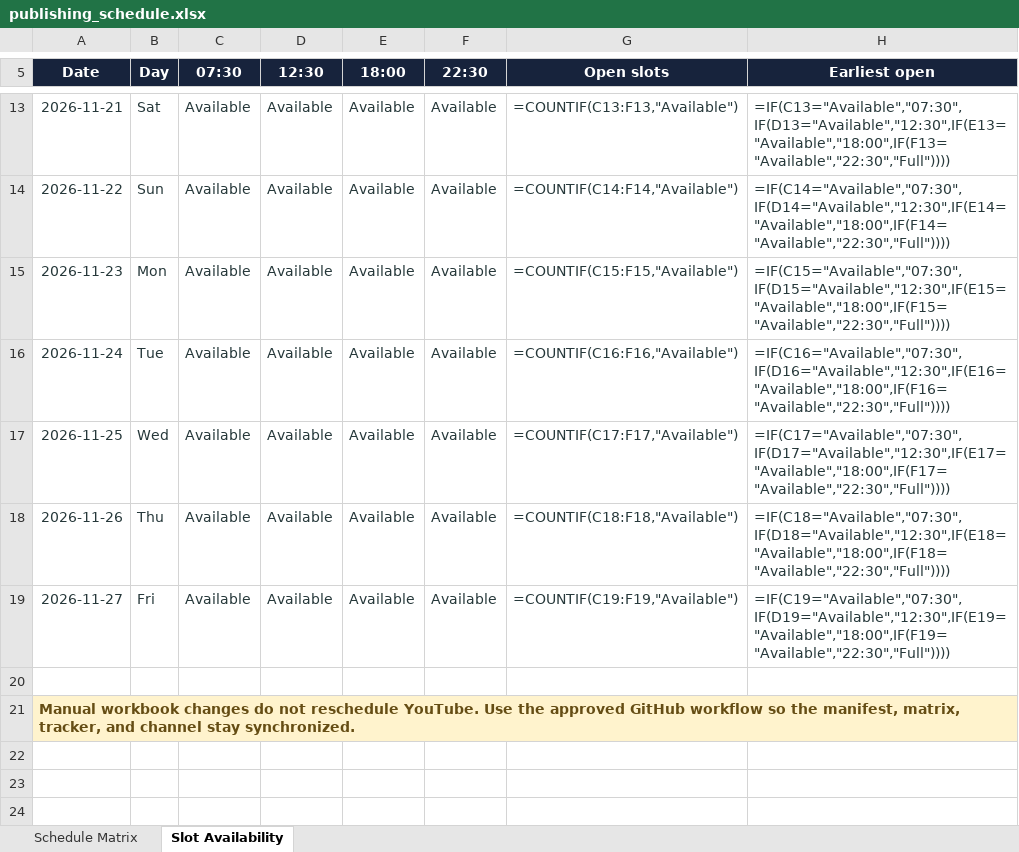
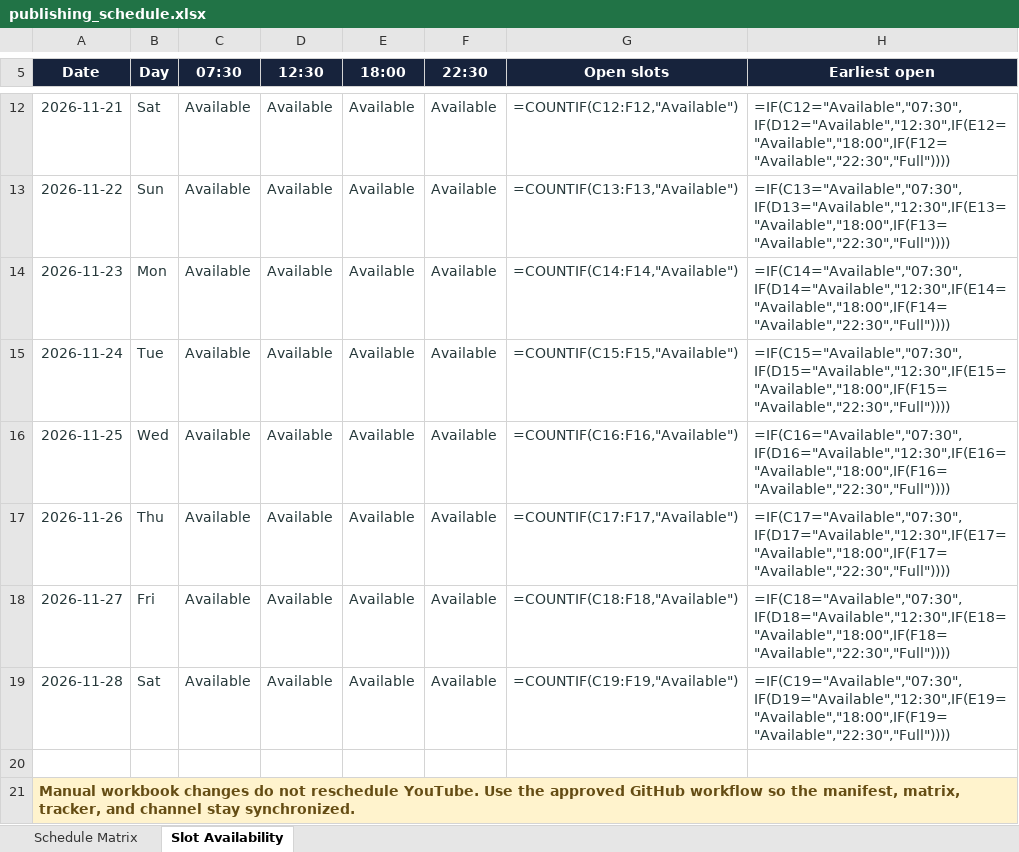
Before and after one commit to Indusvalley7/talkivana-automation, an Excel workbook: tracker/publishing_schedule.xlsx, sheet Slot Availability, drawn as a sheet; only a part is shown, gaps mark what is left out; values as stored, in another font and other column widths than the file's, no borders; formulas without a stored value are shown as written; conditional formats not drawn; addresses are those after the commit; the diff covers the shown part only; the diff names each change by its address in the sheet, - before the commit and + after, or states it on an @@ line.

```diff
--- a/tracker/publishing_schedule.xlsx (sheet Slot Availability)
+++ b/tracker/publishing_schedule.xlsx (sheet Slot Availability)
-G12 (Open slots): =COUNTIF(C13:F13,"Available")
+G12 (Open slots): =COUNTIF(C12:F12,"Available")
-H12 (Earliest open): =IF(C13="Available","07:30",IF(D13="Available","12:30",IF(E13="Available","18:00",IF(F13="Available","22:30","Full"))))
+H12 (Earliest open): =IF(C12="Available","07:30",IF(D12="Available","12:30",IF(E12="Available","18:00",IF(F12="Available","22:30","Full"))))
-G13 (Open slots): =COUNTIF(C14:F14,"Available")
+G13 (Open slots): =COUNTIF(C13:F13,"Available")
-H13 (Earliest open): =IF(C14="Available","07:30",IF(D14="Available","12:30",IF(E14="Available","18:00",IF(F14="Available","22:30","Full"))))
+H13 (Earliest open): =IF(C13="Available","07:30",IF(D13="Available","12:30",IF(E13="Available","18:00",IF(F13="Available","22:30","Full"))))
-G14 (Open slots): =COUNTIF(C15:F15,"Available")
+G14 (Open slots): =COUNTIF(C14:F14,"Available")
-H14 (Earliest open): =IF(C15="Available","07:30",IF(D15="Available","12:30",IF(E15="Available","18:00",IF(F15="Available","22:30","Full"))))
+H14 (Earliest open): =IF(C14="Available","07:30",IF(D14="Available","12:30",IF(E14="Available","18:00",IF(F14="Available","22:30","Full"))))
-G15 (Open slots): =COUNTIF(C16:F16,"Available")
+G15 (Open slots): =COUNTIF(C15:F15,"Available")
-H15 (Earliest open): =IF(C16="Available","07:30",IF(D16="Available","12:30",IF(E16="Available","18:00",IF(F16="Available","22:30","Full"))))
+H15 (Earliest open): =IF(C15="Available","07:30",IF(D15="Available","12:30",IF(E15="Available","18:00",IF(F15="Available","22:30","Full"))))
-G16 (Open slots): =COUNTIF(C17:F17,"Available")
+G16 (Open slots): =COUNTIF(C16:F16,"Available")
-H16 (Earliest open): =IF(C17="Available","07:30",IF(D17="Available","12:30",IF(E17="Available","18:00",IF(F17="Available","22:30","Full"))))
+H16 (Earliest open): =IF(C16="Available","07:30",IF(D16="Available","12:30",IF(E16="Available","18:00",IF(F16="Available","22:30","Full"))))
-G17 (Open slots): =COUNTIF(C18:F18,"Available")
+G17 (Open slots): =COUNTIF(C17:F17,"Available")
-H17 (Earliest open): =IF(C18="Available","07:30",IF(D18="Available","12:30",IF(E18="Available","18:00",IF(F18="Available","22:30","Full"))))
+H17 (Earliest open): =IF(C17="Available","07:30",IF(D17="Available","12:30",IF(E17="Available","18:00",IF(F17="Available","22:30","Full"))))
-G18 (Open slots): =COUNTIF(C19:F19,"Available")
+G18 (Open slots): =COUNTIF(C18:F18,"Available")
-H18 (Earliest open): =IF(C19="Available","07:30",IF(D19="Available","12:30",IF(E19="Available","18:00",IF(F19="Available","22:30","Full"))))
+H18 (Earliest open): =IF(C18="Available","07:30",IF(D18="Available","12:30",IF(E18="Available","18:00",IF(F18="Available","22:30","Full"))))
+row 19: 2026-11-28 | Sat | Available | Available | Available | Available | =COUNTIF(C19:F19,"Available") | =IF(C19="Available","07:30",IF(D19="Available","12:30",IF(E19="Available","18:00",IF(F19="Available","22:30","Full"))))
```
Also changed, not shown: 1 removed row and 14 edited cells elsewhere in this sheet, sheet Schedule Matrix.
